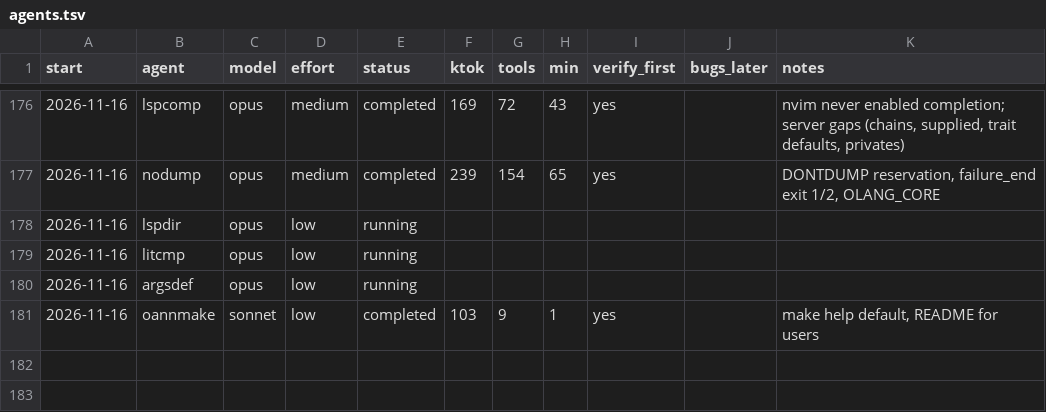
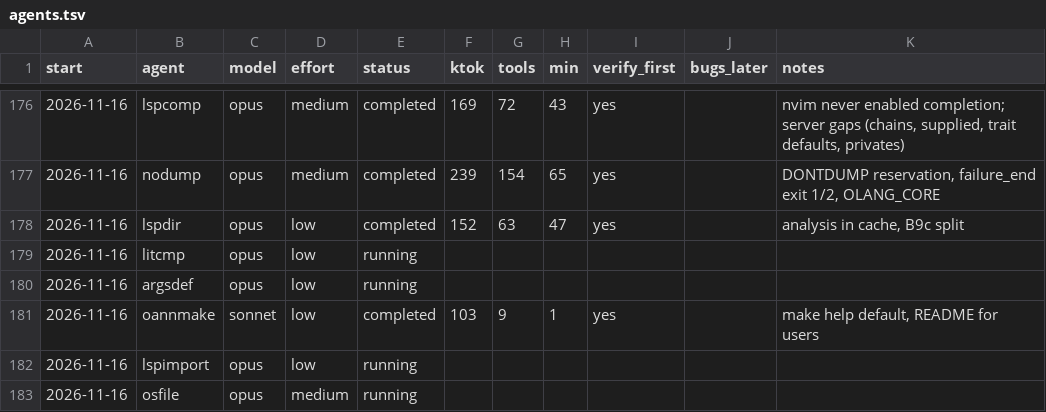
Before and after one commit to osarv/olang, a TSV file: agents.tsv, drawn as a sheet; only a part is shown, gaps mark what is left out.

Commit message:
review notes 2026-11-16T10:50:08Z

```diff
--- a/agents.tsv
+++ b/agents.tsv
@@ -177,3 +177,3 @@ start	agent	model	effort	status	ktok	tools	min	verify_first	bugs_later	notes
 2026-11-16	nodump	opus	medium	completed	239	154	65	yes		DONTDUMP reservation, failure_end exit 1/2, OLANG_CORE
-2026-11-16	lspdir	opus	low	running
+2026-11-16	lspdir	opus	low	completed	152	63	47	yes		analysis in cache, B9c split
 2026-11-16	litcmp	opus	low	running
@@ -181 +181,3 @@ start	agent	model	effort	status	ktok	tools	min	verify_first	bugs_later	notes
 2026-11-16	oannmake	sonnet	low	completed	103	9	1	yes		make help default, README for users
+2026-11-16	lspimport	opus	low	running
+2026-11-16	osfile	opus	medium	running
```
